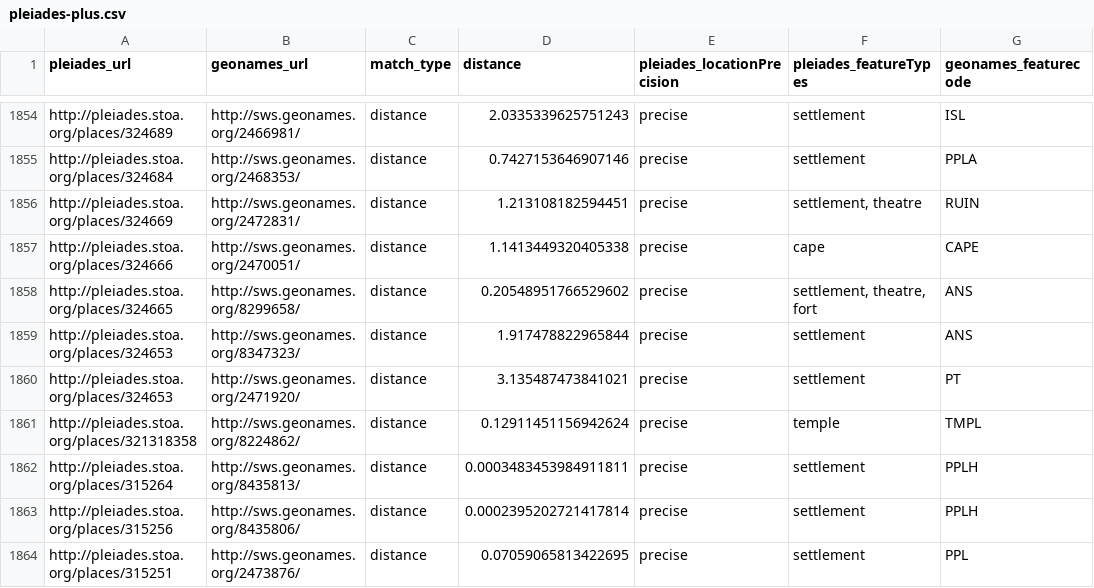
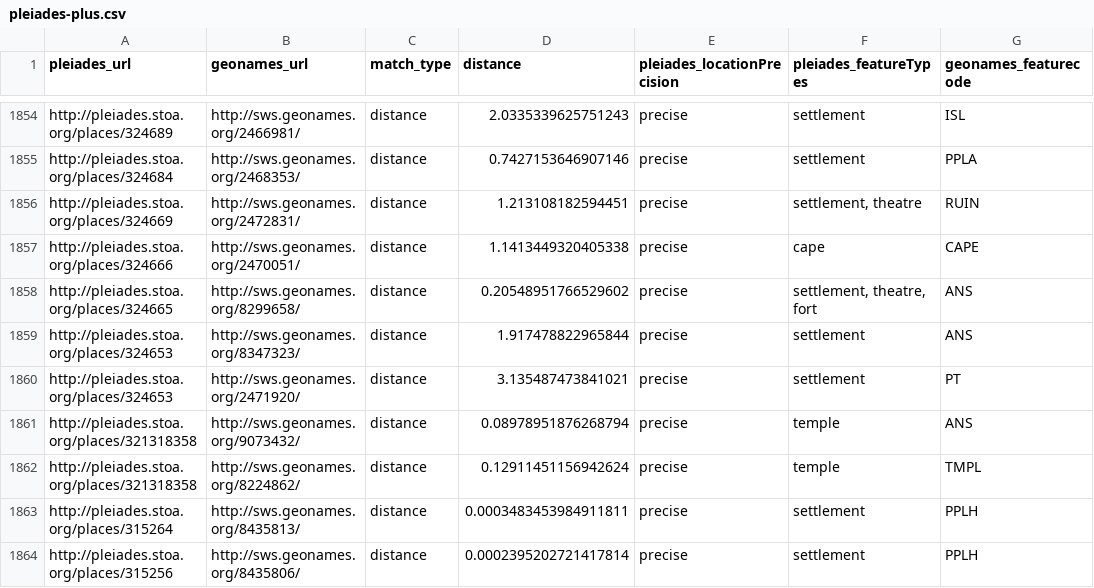
Before and after one commit to ryanfb/pleiades-plus, a CSV file: data/pleiades-plus.csv, drawn as a sheet; only a part is shown, gaps mark what is left out; the shorter side is filled out with more unchanged rows; the diff names each change by its address in the sheet, - before the commit and + after, or states it on an @@ line.

Commit message:
2014-06-07 pleiades-plus.csv update

```diff
--- a/data/pleiades-plus.csv
+++ b/data/pleiades-plus.csv
+row 1861: http://pleiades.stoa.org/places/321318358 | http://sws.geonames.org/9073432/ | distance | 0.08978951876268794 | precise | temple | ANS
```
